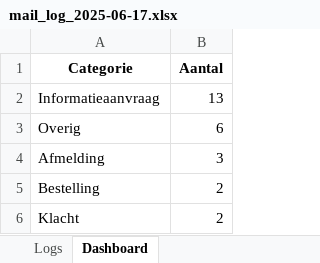
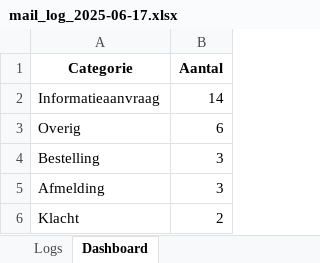
Before and after one commit to MailMind-app/streamlit-dashboard, an Excel workbook: logs/mail_log_2025-06-17.xlsx, sheet Dashboard, drawn as a sheet; values as stored, in another font and other column widths than the file's, no borders; charts and pictures not drawn; removed rows and columns are numbered as before the commit, all else as after; the diff names each change by its address in the sheet, - before the commit and + after, or states it on an @@ line.

```diff
--- a/logs/mail_log_2025-06-17.xlsx (sheet Dashboard)
+++ b/logs/mail_log_2025-06-17.xlsx (sheet Dashboard)
-B2 (Aantal): 13
+B2 (Aantal): 14
+row 4: Bestelling | 3
-row 5: Bestelling | 2
```
Also changed, not shown: sheet Logs.
